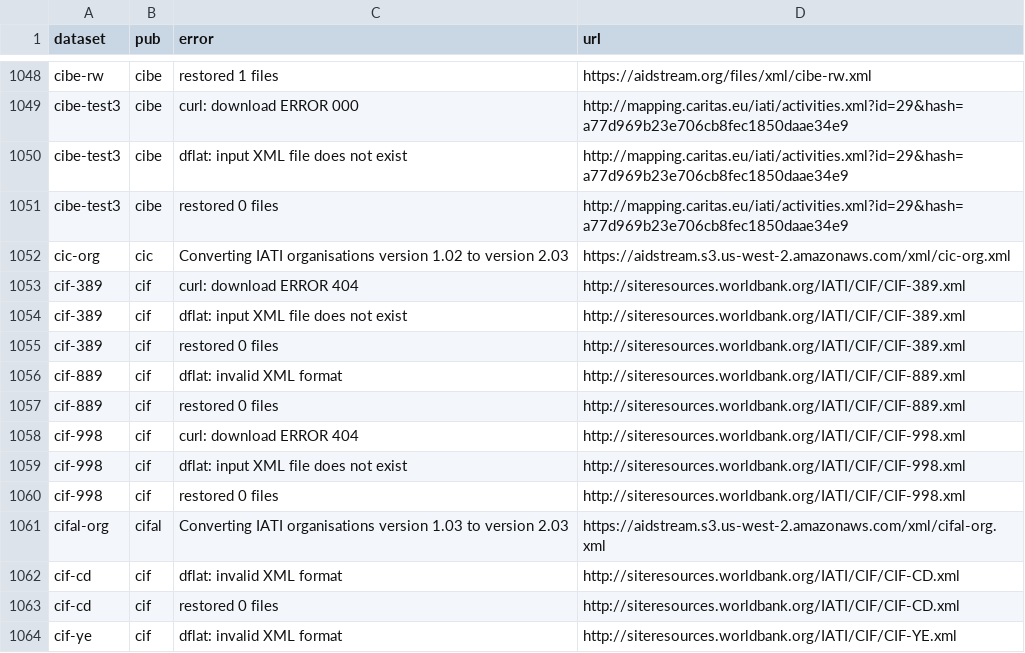
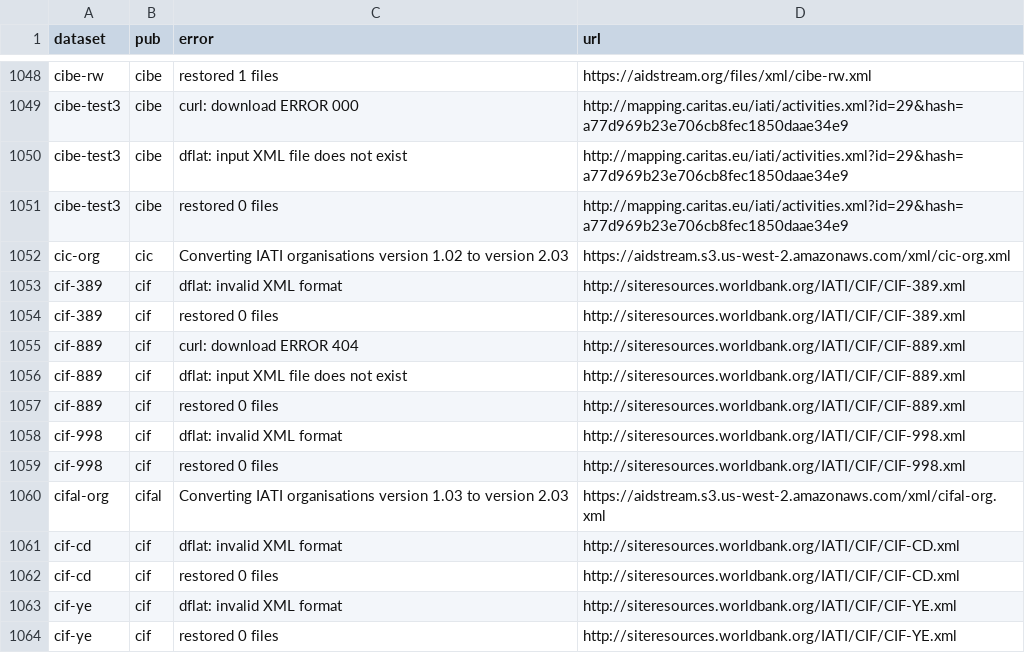
Before and after one commit to notshi/cleanerr, a CSV file: errors.csv, drawn as a sheet; only a part is shown, gaps mark what is left out; the shorter side is filled out with more unchanged rows.

```diff
--- a/errors.csv
+++ b/errors.csv
@@ -1052,9 +1052,8 @@ cibe-test3,cibe,restored 0 files,"http://mapping.caritas.eu/iati/activities.xml?
 cic-org,cic,Converting IATI organisations version 1.02 to version 2.03,"https://aidstream.s3.us-west-2.amazonaws.com/xml/cic-org.xml"
-cif-389,cif,curl: download ERROR 404,"http://siteresources.worldbank.org/IATI/CIF/CIF-389.xml"
-cif-389,cif,dflat: input XML file does not exist,"http://siteresources.worldbank.org/IATI/CIF/CIF-389.xml"
+cif-389,cif,dflat: invalid XML format,"http://siteresources.worldbank.org/IATI/CIF/CIF-389.xml"
 cif-389,cif,restored 0 files,"http://siteresources.worldbank.org/IATI/CIF/CIF-389.xml"
-cif-889,cif,dflat: invalid XML format,"http://siteresources.worldbank.org/IATI/CIF/CIF-889.xml"
+cif-889,cif,curl: download ERROR 404,"http://siteresources.worldbank.org/IATI/CIF/CIF-889.xml"
+cif-889,cif,dflat: input XML file does not exist,"http://siteresources.worldbank.org/IATI/CIF/CIF-889.xml"
 cif-889,cif,restored 0 files,"http://siteresources.worldbank.org/IATI/CIF/CIF-889.xml"
-cif-998,cif,curl: download ERROR 404,"http://siteresources.worldbank.org/IATI/CIF/CIF-998.xml"
-cif-998,cif,dflat: input XML file does not exist,"http://siteresources.worldbank.org/IATI/CIF/CIF-998.xml"
+cif-998,cif,dflat: invalid XML format,"http://siteresources.worldbank.org/IATI/CIF/CIF-998.xml"
 cif-998,cif,restored 0 files,"http://siteresources.worldbank.org/IATI/CIF/CIF-998.xml"
```
Also changed, not shown: 5 other files.
